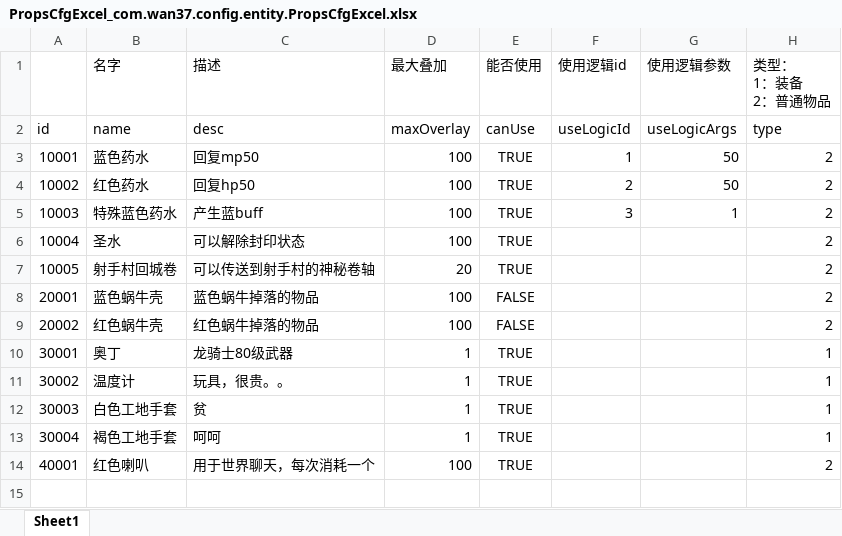
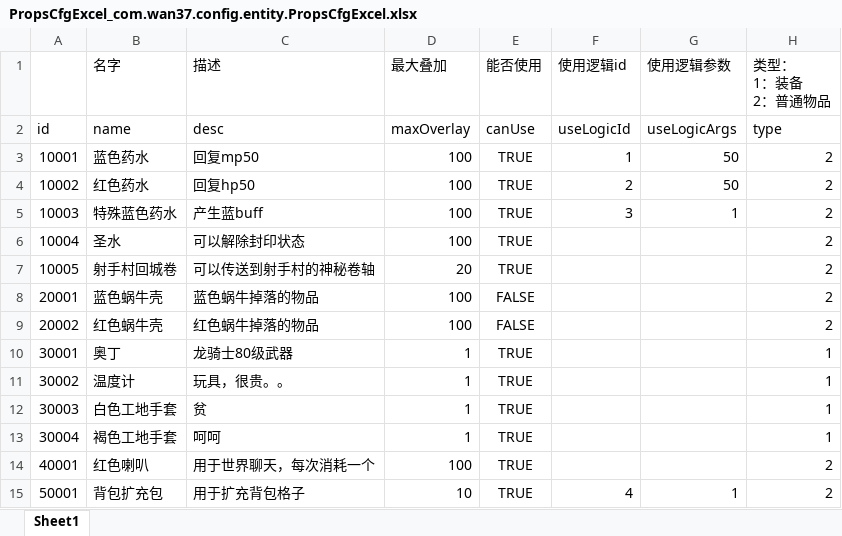
Before and after one commit to brucelevis/mmorpg-linxinda, an Excel workbook: server/docs/PropsCfgExcel_com.wan37.config.entity.PropsCfgExcel.xlsx, sheet Sheet1, drawn as a sheet; values as stored, in another font and other column widths than the file's, no borders; the diff names each change by its address in the sheet, - before the commit and + after, or states it on an @@ line.

```diff
--- a/server/docs/PropsCfgExcel_com.wan37.config.entity.PropsCfgExcel.xlsx (sheet Sheet1)
+++ b/server/docs/PropsCfgExcel_com.wan37.config.entity.PropsCfgExcel.xlsx (sheet Sheet1)
+row 15: 50001 | 背包扩充包 | 用于扩充背包格子 | 10 | TRUE | 4 | 1 | 2
```
Also changed, not shown: server/docs/ShopCfgExcel_com.wan37.config.entity.ShopCfgExcel.xlsx, 1 other file.
